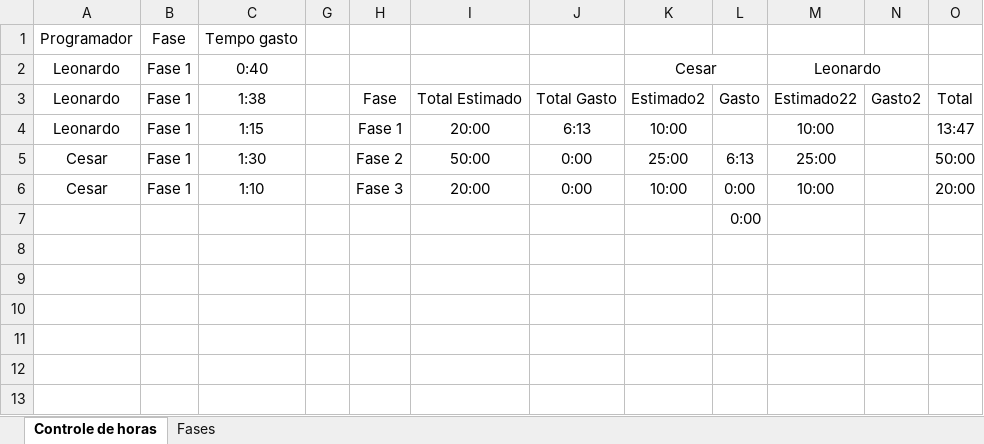
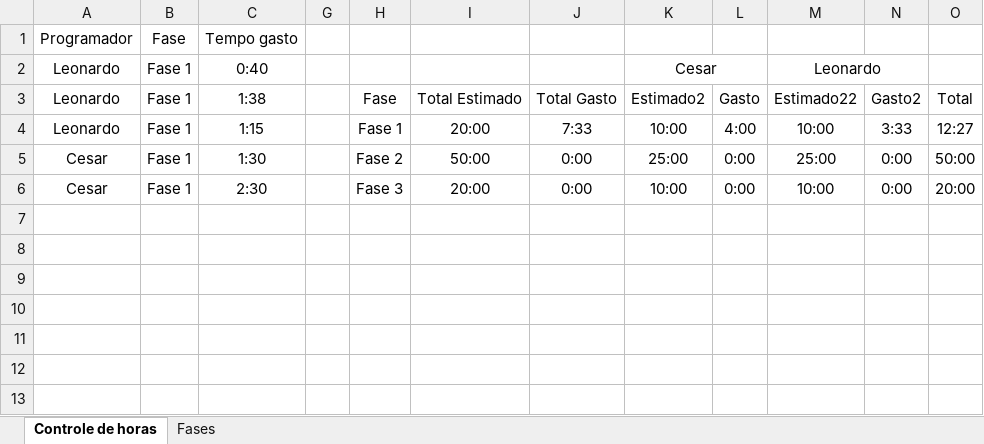
Before and after one commit to leonardocna/Automatizacao, an Excel workbook: Controle-de-tempo.xlsx, sheet Controle de horas, drawn as a sheet; only a part is shown; values as stored, in another font and other column widths than the file's, no borders; conditional formats and table styles not drawn; the diff names each change by its address in the sheet, - before the commit and + after, or states it on an @@ line.

Commit message:
27/01

```diff
--- a/Controle-de-tempo.xlsx (sheet Controle de horas)
+++ b/Controle-de-tempo.xlsx (sheet Controle de horas)
-J4: 6:13
+J4: 7:33
-L4: (empty)
+L4: 4:00
-N4: (empty)
+N4: 3:33
-O4: 13:47
+O4: 12:27
-L5: 6:13
+L5: 0:00
-N5:N6: (empty)
+N5:N6: 0:00
-C6: 1:10
+C6: 2:30
-L7: 0:00
+L7: (empty)
```
Also changed, not shown: formulas that keep their value, hidden cells.
